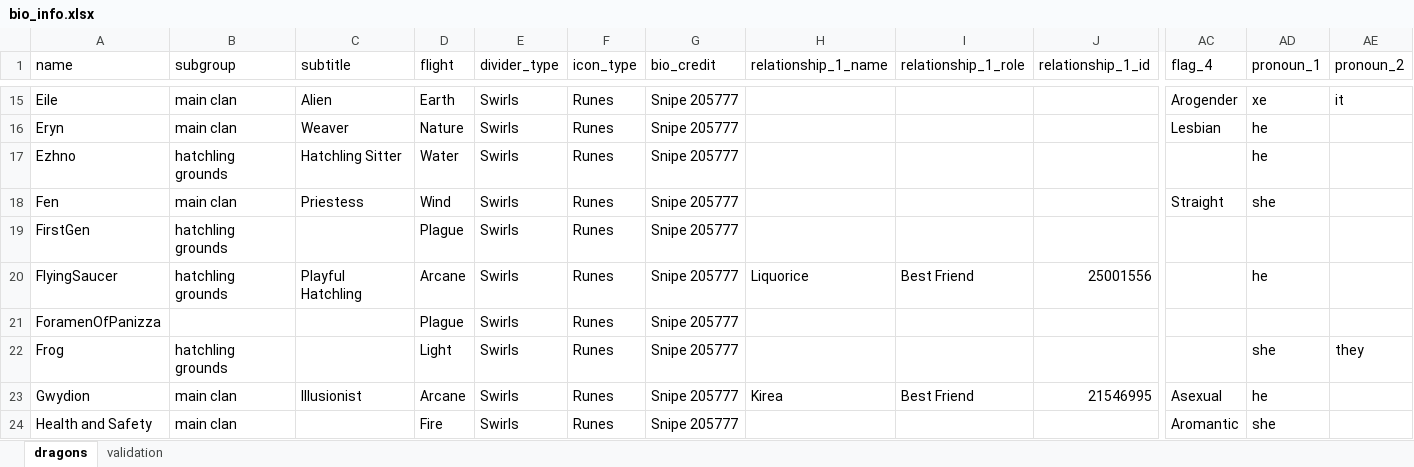
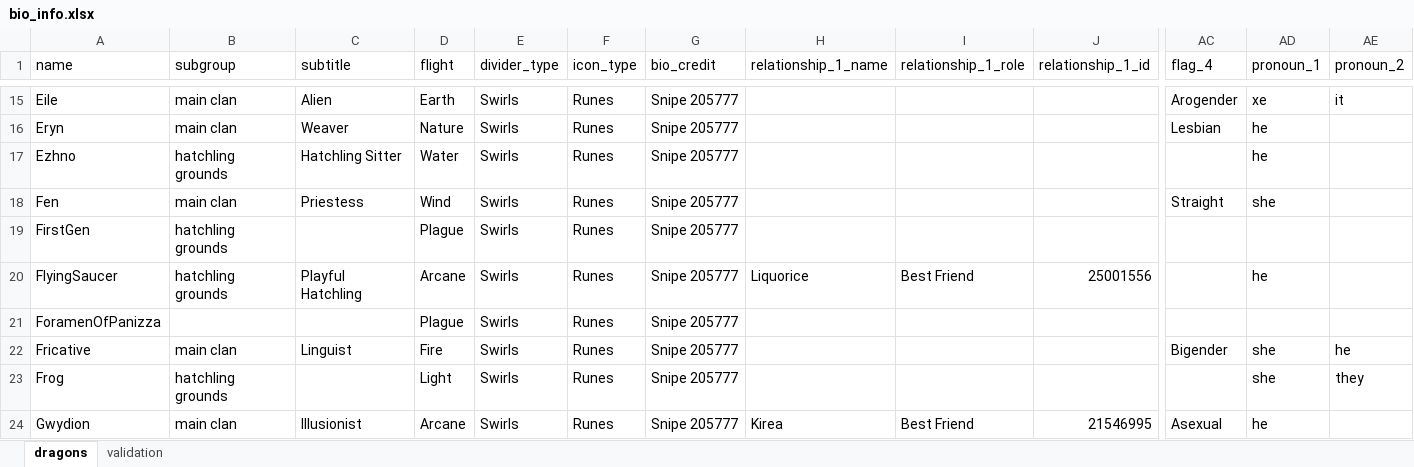
Before and after one commit to snipe-205777/dragon-bios, an Excel workbook: bio_info.xlsx, sheet dragons, drawn as a sheet; only a part is shown, gaps mark what is left out; the shorter side is filled out with more unchanged rows; values as stored, in another font and other column widths than the file's, no cell formats; rows hold the shown columns only; the diff names each change by its address in the sheet, - before the commit and + after, or states it on an @@ line.

Commit message:
add Fricative

```diff
--- a/bio_info.xlsx (sheet dragons)
+++ b/bio_info.xlsx (sheet dragons)
+row 22: Fricative | main clan | Linguist | Fire | Swirls | Runes | Snipe 205777 |  |  |  | Bigender | she | he
```
Also changed, not shown: cell formats, 3 other files.
